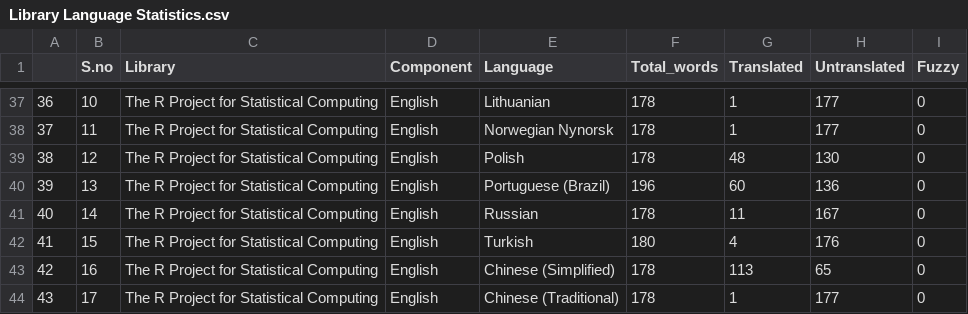
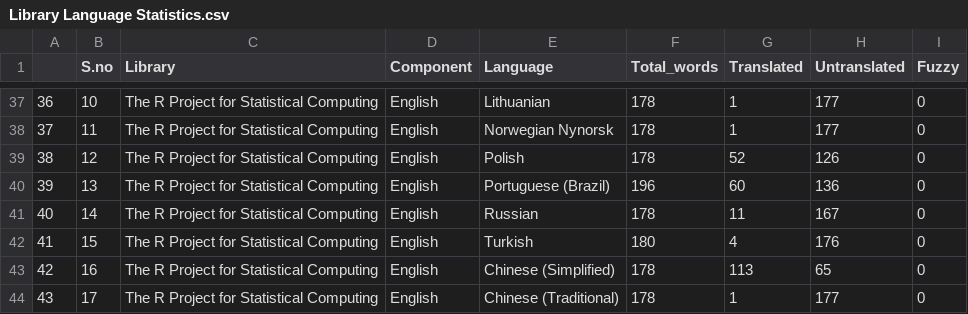
Before and after one commit to shrish-shete20/weblate, a CSV file: Library Language Statistics/Library Language Statistics.csv, drawn as a sheet; only a part is shown, gaps mark what is left out.

Commit message:
Updated Library Csv

```diff
--- a/Library Language Statistics/Library Language Statistics.csv
+++ b/Library Language Statistics/Library Language Statistics.csv
@@ -38,3 +38,3 @@
 "37",11,"The R Project for Statistical Computing","English","Norwegian Nynorsk",178,1,177,0
-"38",12,"The R Project for Statistical Computing","English","Polish",178,48,130,0
+"38",12,"The R Project for Statistical Computing","English","Polish",178,52,126,0
 "39",13,"The R Project for Statistical Computing","English","Portuguese (Brazil)",196,60,136,0
```
